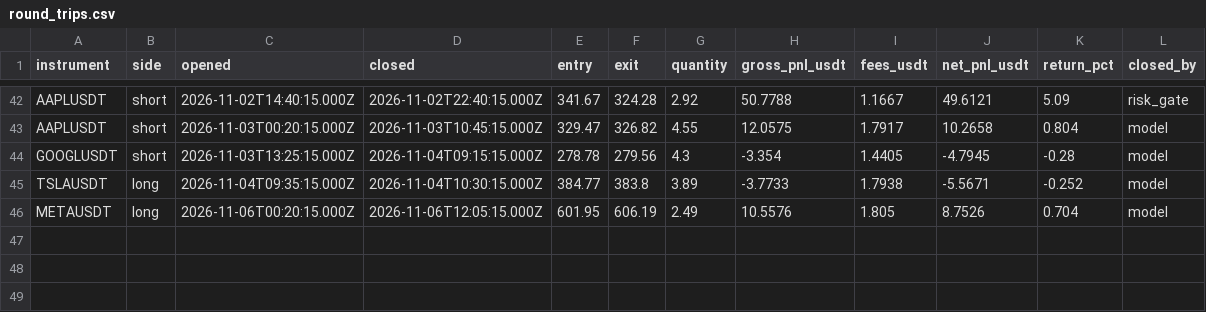
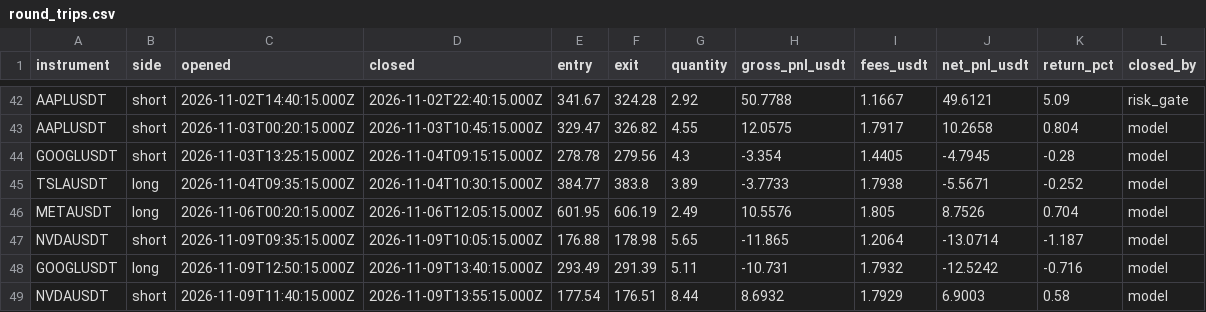
Before and after one commit to JohnboscoE/slimon, a CSV file: reports/round_trips.csv, drawn as a sheet; only a part is shown, gaps mark what is left out; the diff names each change by its address in the sheet, - before the commit and + after, or states it on an @@ line.

```diff
--- a/reports/round_trips.csv
+++ b/reports/round_trips.csv
+row 47: NVDAUSDT | short | 2026-11-09T09:35:15.000Z | 2026-11-09T10:05:15.000Z | 176.88 | 178.98 | 5.65 | -11.865 | 1.2064 | -13.0714 | -1.187 | model
+row 48: GOOGLUSDT | long | 2026-11-09T12:50:15.000Z | 2026-11-09T13:40:15.000Z | 293.49 | 291.39 | 5.11 | -10.731 | 1.7932 | -12.5242 | -0.716 | model
+row 49: NVDAUSDT | short | 2026-11-09T11:40:15.000Z | 2026-11-09T13:55:15.000Z | 177.54 | 176.51 | 8.44 | 8.6932 | 1.7929 | 6.9003 | 0.58 | model
```
Also changed, not shown: reports/paper_trades.csv, 4 other files.
